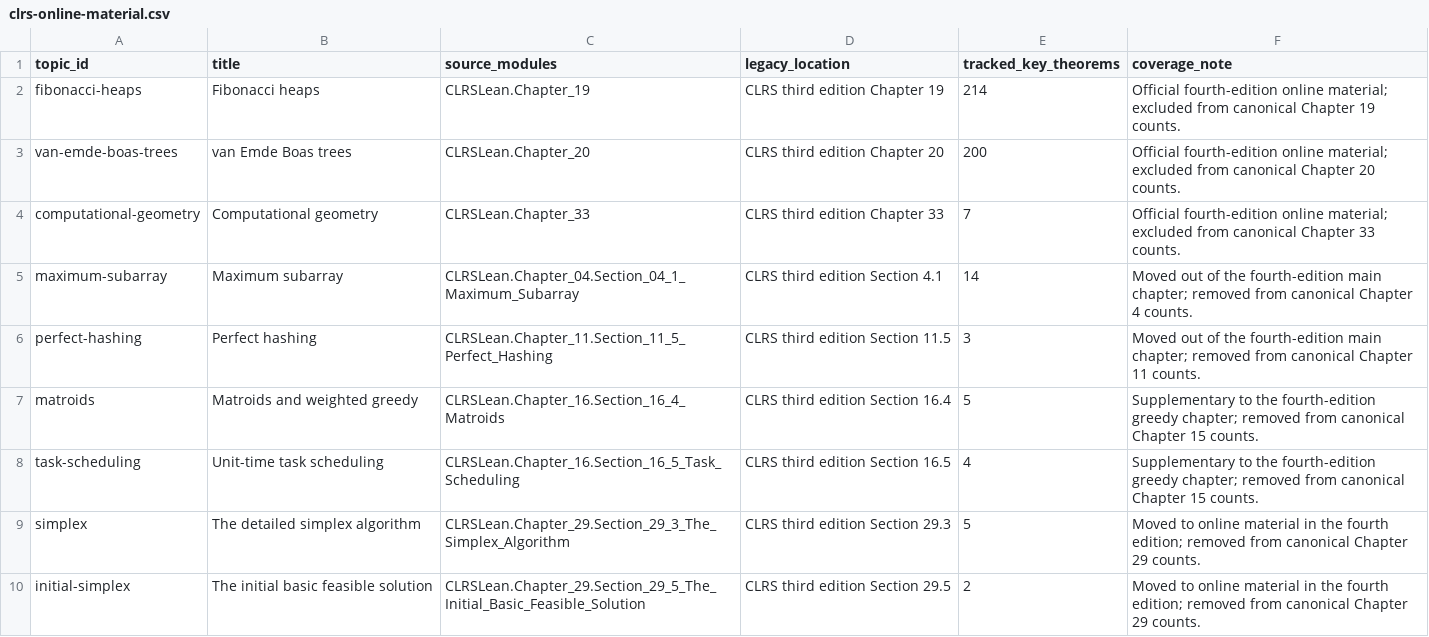
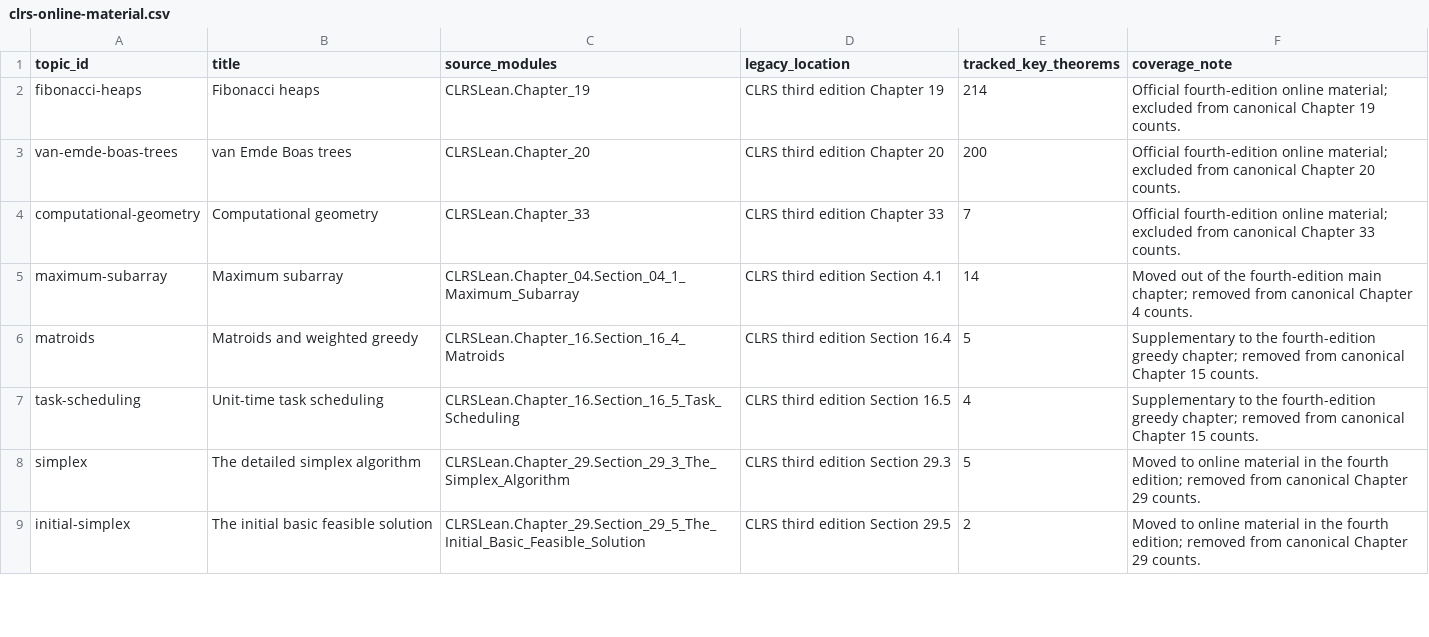
Before and after one commit to TankTechnology/CLRS-Lean, a CSV file: docs/clrs-online-material.csv, drawn as a sheet; only a part is shown.

```diff
--- a/docs/clrs-online-material.csv
+++ b/docs/clrs-online-material.csv
@@ -5,3 +5,2 @@ computational-geometry,Computational geometry,CLRSLean.Chapter_33,CLRS third edi
 maximum-subarray,Maximum subarray,CLRSLean.Chapter_04.Section_04_1_Maximum_Subarray,CLRS third edition Section 4.1,14,Moved out of the fourth-edition main chapter; removed from canonical Chapter 4 counts.
-perfect-hashing,Perfect hashing,CLRSLean.Chapter_11.Section_11_5_Perfect_Hashing,CLRS third edition Section 11.5,3,Moved out of the fourth-edition main chapter; removed from canonical Chapter 11 counts.
 matroids,Matroids and weighted greedy,CLRSLean.Chapter_16.Section_16_4_Matroids,CLRS third edition Section 16.4,5,Supplementary to the fourth-edition greedy chapter; removed from canonical Chapter 15 counts.
```
Also changed, not shown: docs/clrs-fourth-edition-map.csv, 2 other files.
